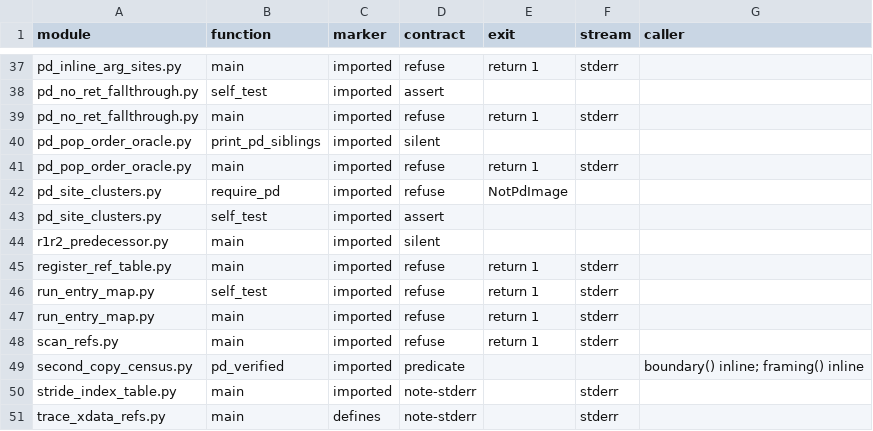
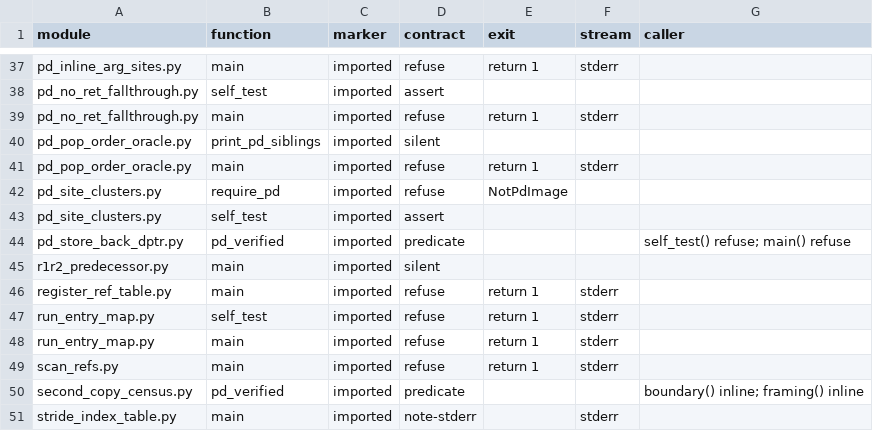
Before and after one commit to ElDavoo/tongfang-gm7mg7p-re, a CSV file: ec/annotations/pd-marker-caller-contracts.csv, drawn as a sheet; only a part is shown, gaps mark what is left out; the shorter side is filled out with more unchanged rows.

```diff
--- a/ec/annotations/pd-marker-caller-contracts.csv
+++ b/ec/annotations/pd-marker-caller-contracts.csv
@@ -43,2 +43,3 @@ pd_site_clusters.py,require_pd,imported,refuse,NotPdImage,,
 pd_site_clusters.py,self_test,imported,assert,,,
+pd_store_back_dptr.py,pd_verified,imported,predicate,,,self_test() refuse; main() refuse
 r1r2_predecessor.py,main,imported,silent,,,
```
Also changed, not shown: 5 other files.
